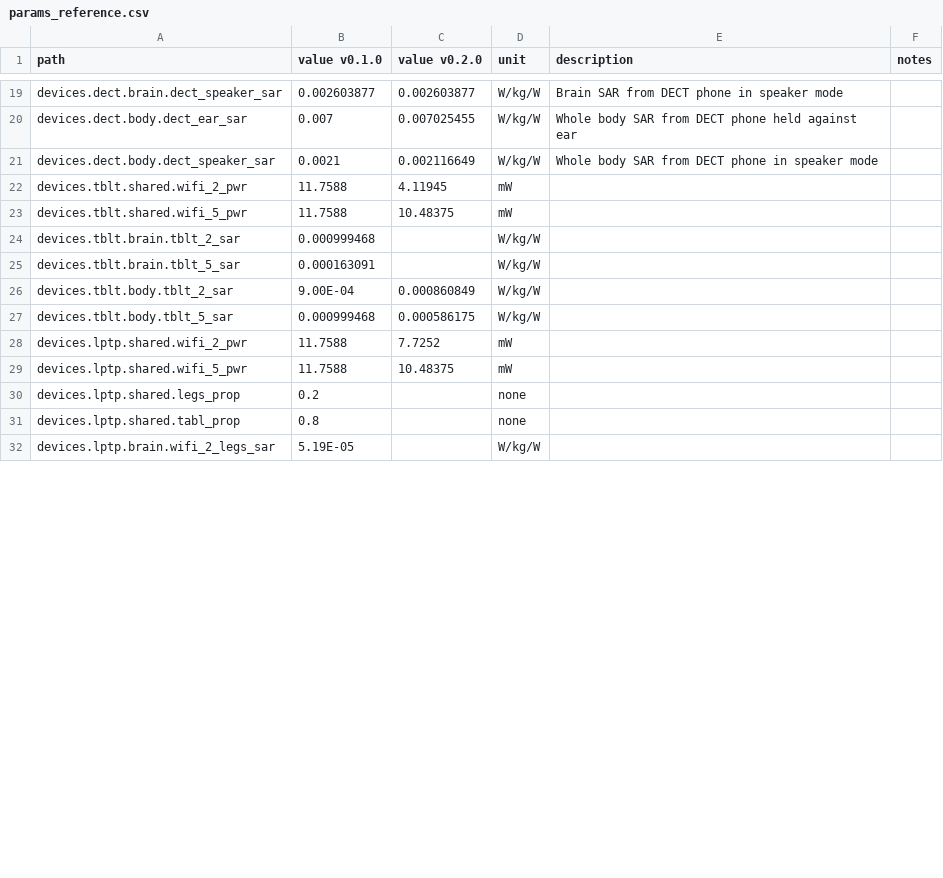
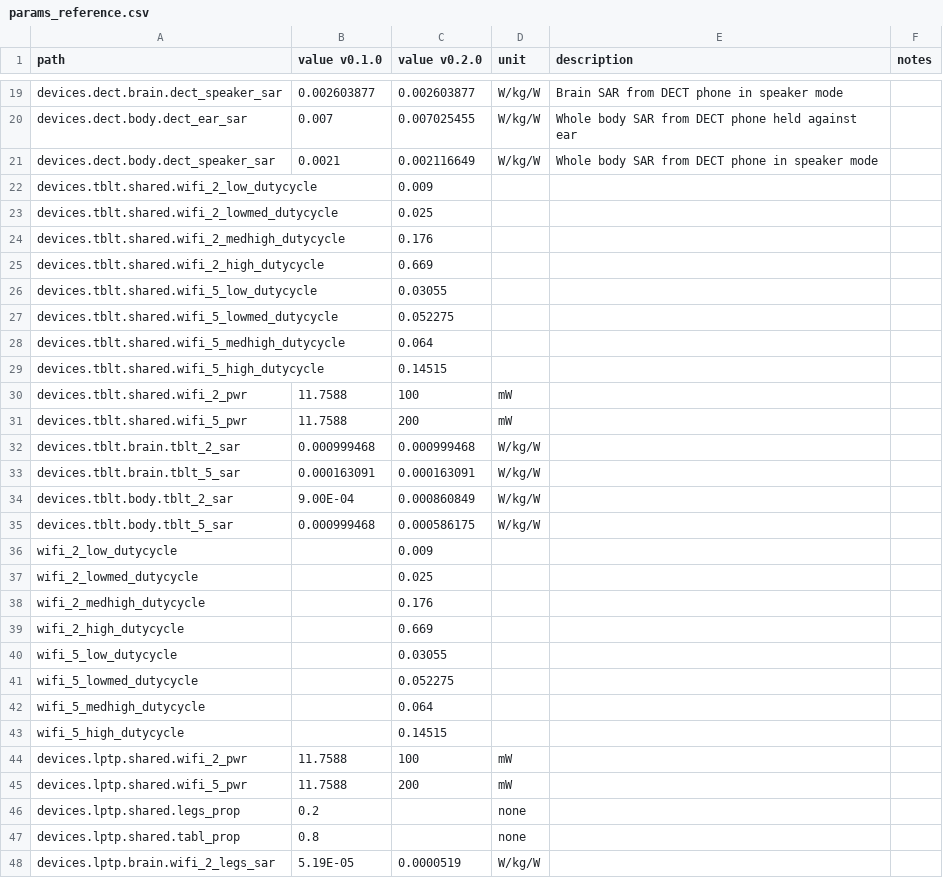
Before and after one commit to wipfir97/RFDose, a CSV file: doc/params_reference.csv, drawn as a sheet; only a part is shown, gaps mark what is left out; the diff covers the shown part only.

Commit message:
updated parameter reference file for laptop and tablet

```diff
--- a/doc/params_reference.csv
+++ b/doc/params_reference.csv
@@ -21,12 +21,28 @@ devices.dect.body.dect_ear_sar,0.007,0.007025455,W/kg/W,Whole body SAR from DECT
 devices.dect.body.dect_speaker_sar,0.0021,0.002116649,W/kg/W,Whole body SAR from DECT phone in speaker mode,
-devices.tblt.shared.wifi_2_pwr,11.7588,4.11945,mW,,
-devices.tblt.shared.wifi_5_pwr,11.7588,10.48375,mW,,
-devices.tblt.brain.tblt_2_sar,0.000999468,,W/kg/W,,
-devices.tblt.brain.tblt_5_sar,0.000163091,,W/kg/W,,
+devices.tblt.shared.wifi_2_low_dutycycle,,0.009,,,
+devices.tblt.shared.wifi_2_lowmed_dutycycle,,0.025,,,
+devices.tblt.shared.wifi_2_medhigh_dutycycle,,0.176,,,
+devices.tblt.shared.wifi_2_high_dutycycle,,0.669,,,
+devices.tblt.shared.wifi_5_low_dutycycle,,0.03055,,,
+devices.tblt.shared.wifi_5_lowmed_dutycycle,,0.052275,,,
+devices.tblt.shared.wifi_5_medhigh_dutycycle,,0.064,,,
+devices.tblt.shared.wifi_5_high_dutycycle,,0.14515,,,
+devices.tblt.shared.wifi_2_pwr,11.7588,100,mW,,
+devices.tblt.shared.wifi_5_pwr,11.7588,200,mW,,
+devices.tblt.brain.tblt_2_sar,0.000999468,0.000999468,W/kg/W,,
+devices.tblt.brain.tblt_5_sar,0.000163091,0.000163091,W/kg/W,,
 devices.tblt.body.tblt_2_sar,9.00E-04,0.000860849,W/kg/W,,
 devices.tblt.body.tblt_5_sar,0.000999468,0.000586175,W/kg/W,,
-devices.lptp.shared.wifi_2_pwr,11.7588,7.7252,mW,,
-devices.lptp.shared.wifi_5_pwr,11.7588,10.48375,mW,,
+ wifi_2_low_dutycycle,,0.009,,,
+wifi_2_lowmed_dutycycle,,0.025,,,
+wifi_2_medhigh_dutycycle,,0.176,,,
+wifi_2_high_dutycycle,,0.669,,,
+wifi_5_low_dutycycle,,0.03055,,,
+wifi_5_lowmed_dutycycle,,0.052275,,,
+wifi_5_medhigh_dutycycle,,0.064,,,
+wifi_5_high_dutycycle,,0.14515,,,
+devices.lptp.shared.wifi_2_pwr,11.7588,100,mW,,
+devices.lptp.shared.wifi_5_pwr,11.7588,200,mW,,
 devices.lptp.shared.legs_prop,0.2,,none,,
 devices.lptp.shared.tabl_prop,0.8,,none,,
-devices.lptp.brain.wifi_2_legs_sar,5.19E-05,,W/kg/W,,
+devices.lptp.brain.wifi_2_legs_sar,5.19E-05,0.0000519,W/kg/W,,
```
Also changed, not shown: 3 edited cells elsewhere in this file, 2 other files.
